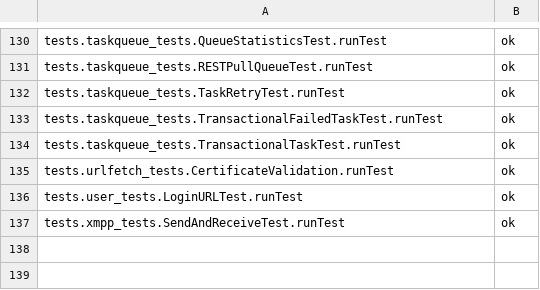
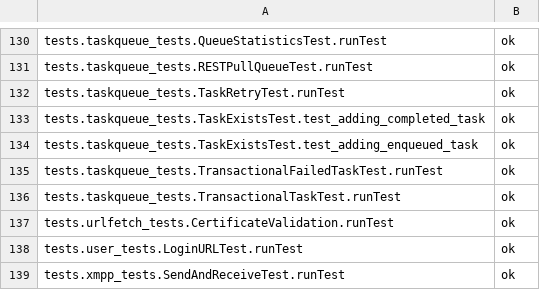
Before and after one commit to AppScale/hawkeye, a CSV file: test-suite/hawkeye_baseline_python.csv, drawn as a sheet; only a part is shown, gaps mark what is left out.

Commit message:
Add tests for tombstoned task names

```diff
--- a/test-suite/hawkeye_baseline_python.csv
+++ b/test-suite/hawkeye_baseline_python.csv
@@ -132,2 +132,4 @@ tests.taskqueue_tests.RESTPullQueueTest.runTest,ok
 tests.taskqueue_tests.TaskRetryTest.runTest,ok
+tests.taskqueue_tests.TaskExistsTest.test_adding_completed_task,ok
+tests.taskqueue_tests.TaskExistsTest.test_adding_enqueued_task,ok
 tests.taskqueue_tests.TransactionalFailedTaskTest.runTest,ok
```
Also changed, not shown: 2 other files.
